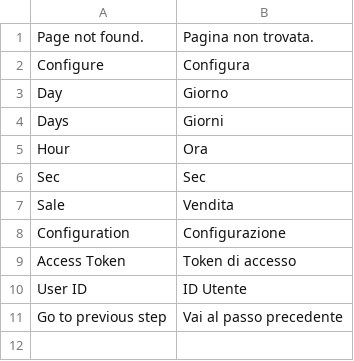
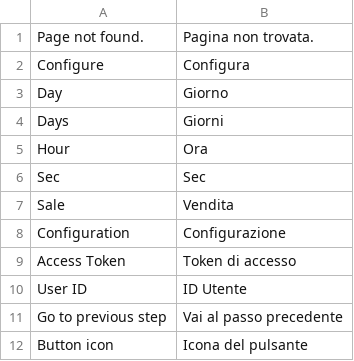
Before and after one commit to magesuite/content-constructor-frontend, a CSV file: i18n/it_IT.csv, drawn as a sheet.

Commit message:
fix: [LP-1456] Fix alt tags for icons

```diff
--- a/i18n/it_IT.csv
+++ b/i18n/it_IT.csv
@@ -11 +11,2 @@ Configuration,Configurazione
 "Go to previous step","Vai al passo precedente"
+"Button icon","Icona del pulsante"
```
Also changed, not shown: i18n/de_CH.csv, i18n/en_US.csv, 9 other files.
